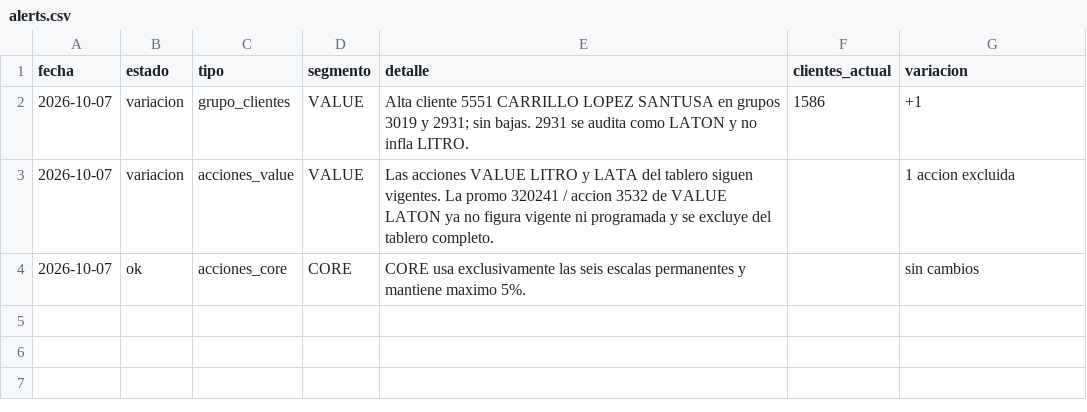
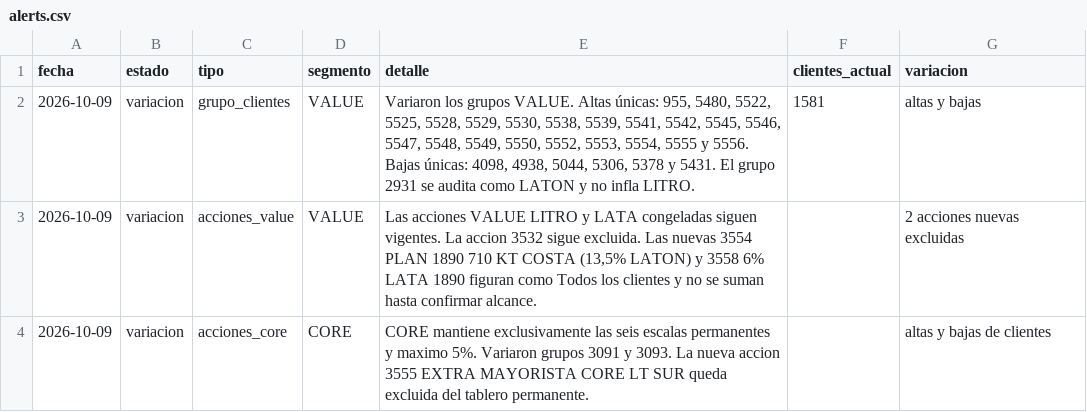
Before and after one commit to tomasddv/grupo-de-clientes-, a CSV file: trade_spend_dashboard/data/processed/alerts.csv, drawn as a sheet.

Commit message:
Refresh VALUE and CORE groups for 2026-10-09

```diff
--- a/trade_spend_dashboard/data/processed/alerts.csv
+++ b/trade_spend_dashboard/data/processed/alerts.csv
@@ -1,4 +1,4 @@
 fecha,estado,tipo,segmento,detalle,clientes_actual,variacion
-2026-10-07,variacion,grupo_clientes,VALUE,Alta cliente 5551 CARRILLO LOPEZ SANTUSA en grupos 3019 y 2931; sin bajas. 2931 se audita como LATON y no infla LITRO.,1586,+1
-2026-10-07,variacion,acciones_value,VALUE,Las acciones VALUE LITRO y LATA del tablero siguen vigentes. La promo 320241 / accion 3532 de VALUE LATON ya no figura vigente ni programada y se excluye del tablero completo.,,1 accion excluida
-2026-10-07,ok,acciones_core,CORE,CORE usa exclusivamente las seis escalas permanentes y mantiene maximo 5%.,,sin cambios
+2026-10-09,variacion,grupo_clientes,VALUE,"Variaron los grupos VALUE. Altas únicas: 955, 5480, 5522, 5525, 5528, 5529, 5530, 5538, 5539, 5541, 5542, 5545, 5546, 5547, 5548, 5549, 5550, 5552, 5553, 5554, 5555 y 5556. Bajas únicas: 4098, 4938, 5044, 5306, 5378 y 5431. El grupo 2931 se audita como LATON y no infla LITRO.",1581,altas y bajas
+2026-10-09,variacion,acciones_value,VALUE,"Las acciones VALUE LITRO y LATA congeladas siguen vigentes. La accion 3532 sigue excluida. Las nuevas 3554 PLAN 1890 710 KT COSTA (13,5% LATON) y 3558 6% LATA 1890 figuran como Todos los clientes y no se suman hasta confirmar alcance.",,2 acciones nuevas excluidas
+2026-10-09,variacion,acciones_core,CORE,CORE mantiene exclusivamente las seis escalas permanentes y maximo 5%. Variaron grupos 3091 y 3093. La nueva accion 3555 EXTRA MAYORISTA CORE LT SUR queda excluida del tablero permanente.,,altas y bajas de clientes
```
Also changed, not shown: trade_spend_dashboard/data/processed/client_percentages.csv, trade_spend_dashboard/data/processed/group_summary.csv.
